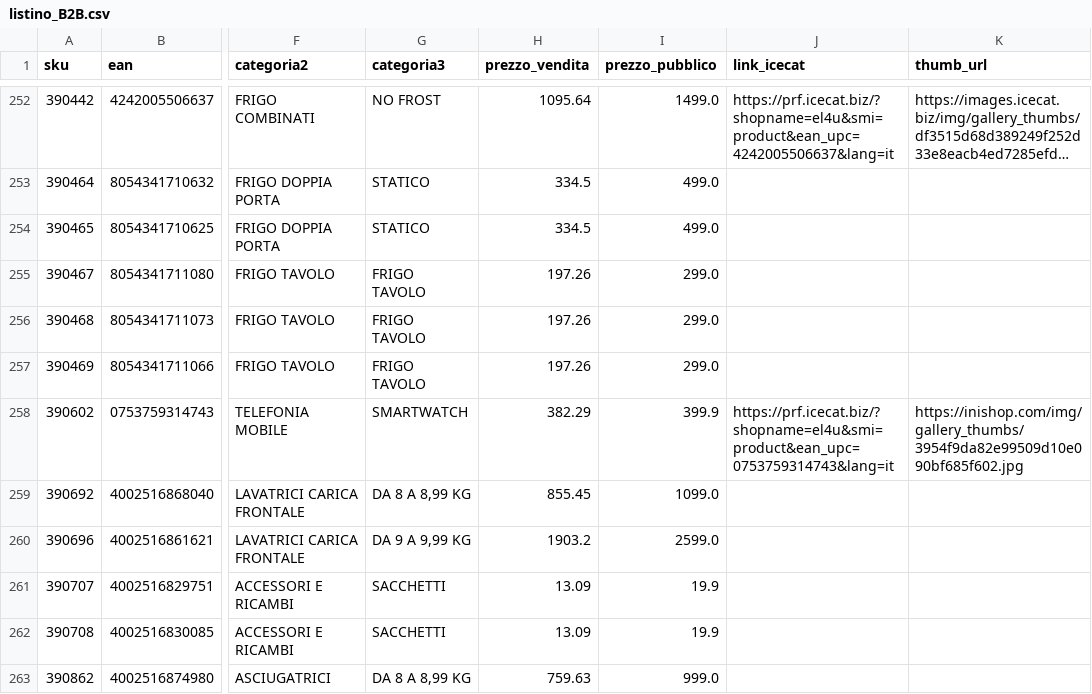
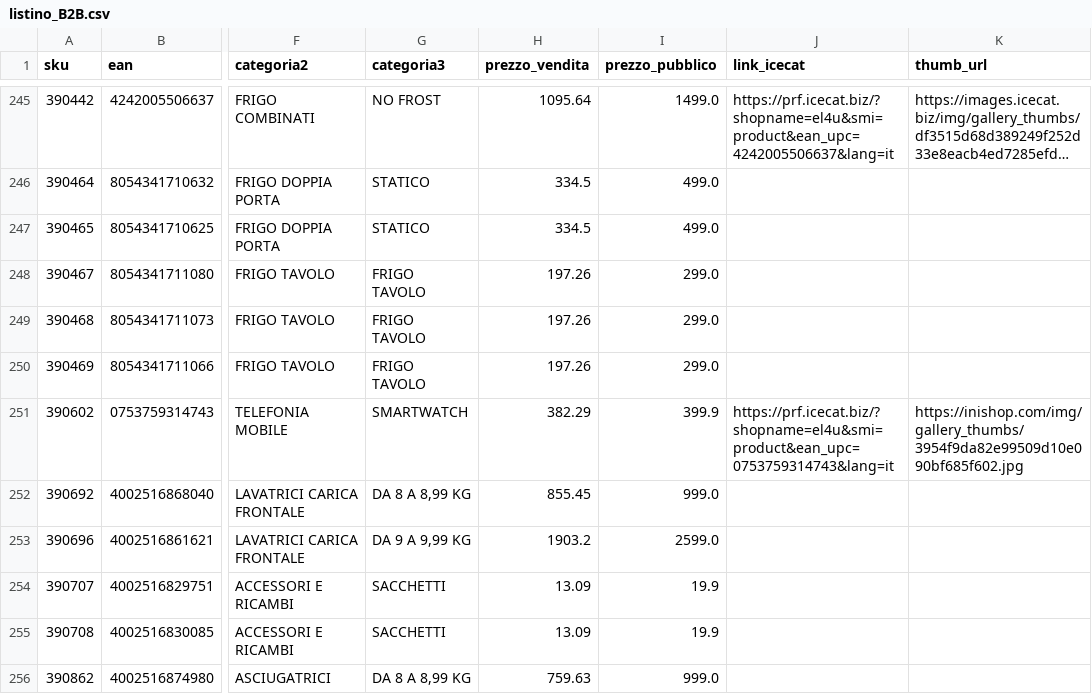
Before and after one commit to el4u-b2b/listino-b2b, a CSV file: listino_B2B.csv, drawn as a sheet; only a part is shown, gaps mark what is left out; long unchanged cells end in …; addresses are those after the commit; the diff covers the shown part only; the diff names each change by its address in the sheet, - before the commit and + after, or states it on an @@ line.

```diff
--- a/listino_B2B.csv
+++ b/listino_B2B.csv
-I252 (prezzo_pubblico): 1099.0
+I252 (prezzo_pubblico): 999.0
```
Also changed, not shown: 7 removed rows elsewhere in this file, 1 other file.
